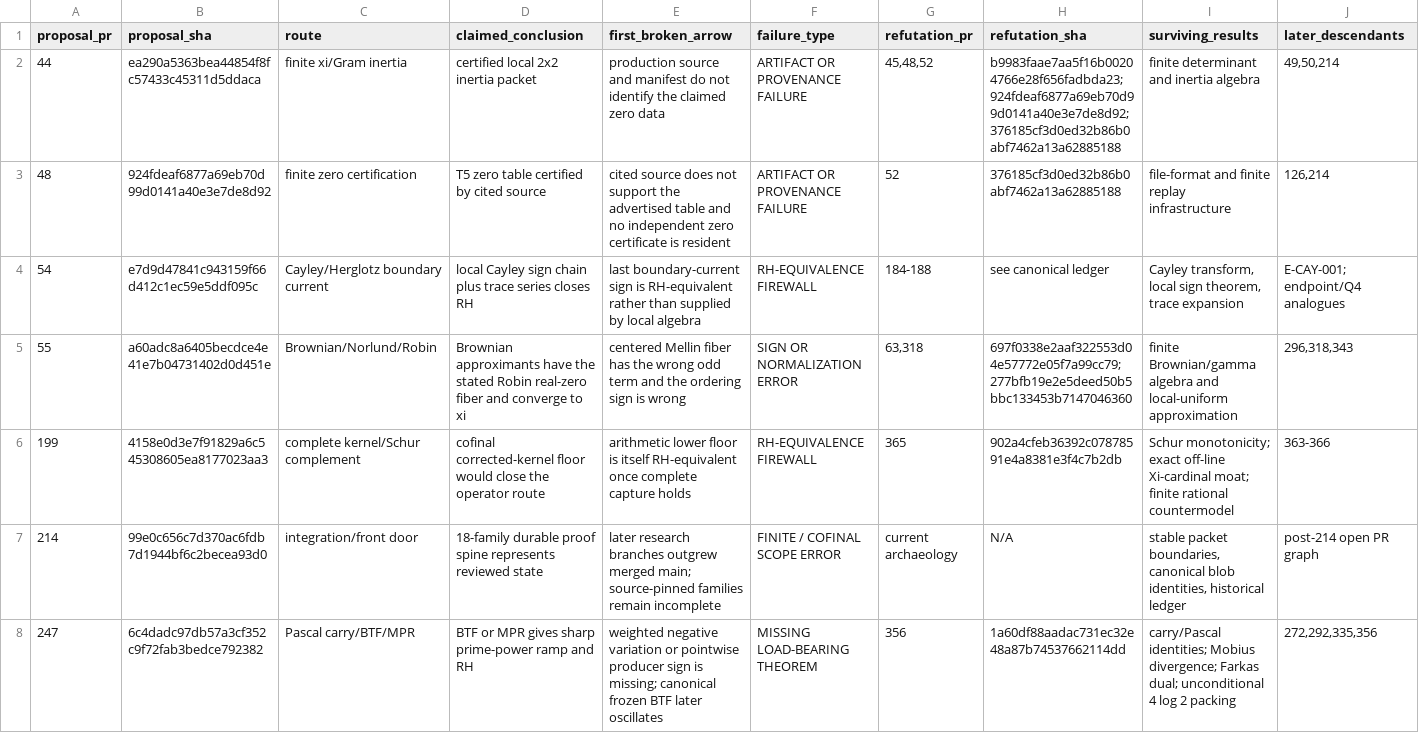
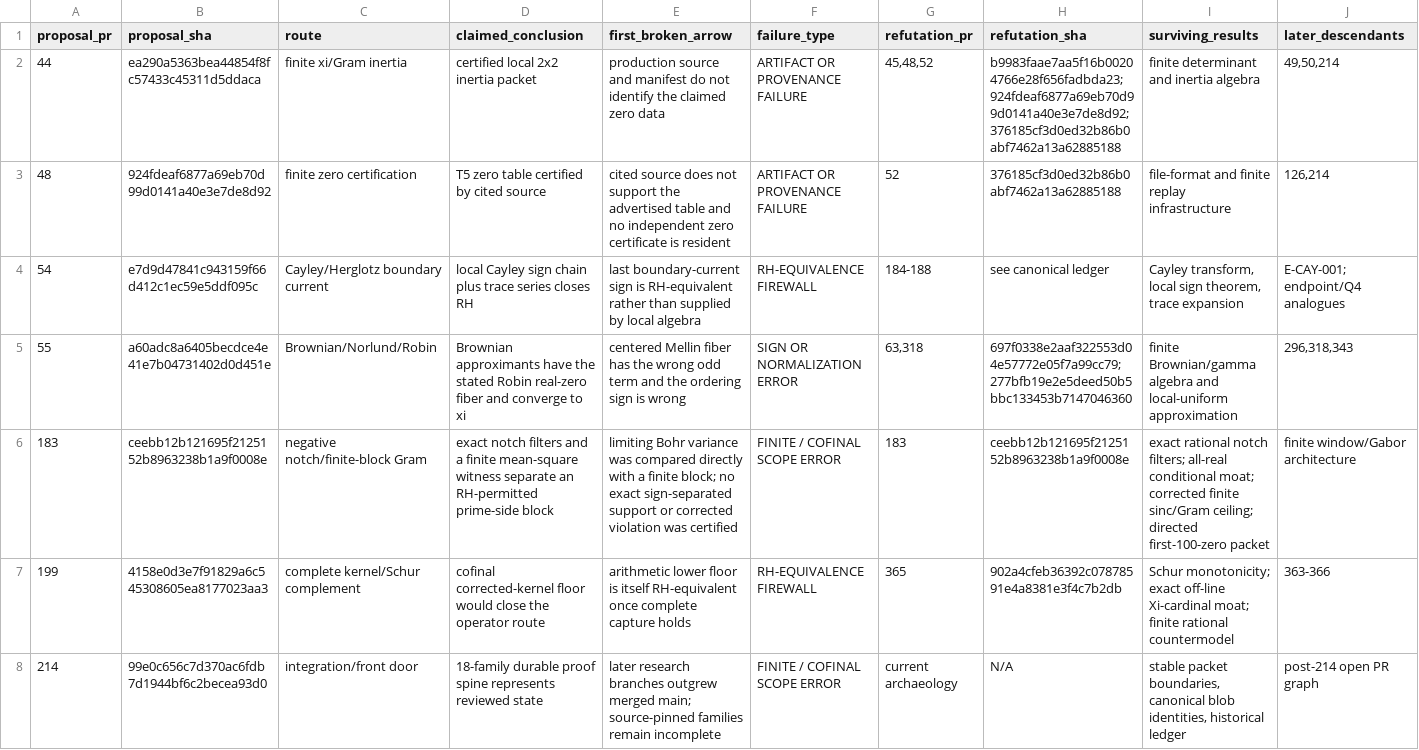
Before and after one commit to GettysburgResearch/riemann, a TSV file: audits/integration-wave/20260811-proposal-genealogy.tsv, drawn as a sheet; only a part is shown; the shorter side is filled out with more unchanged rows; rows hold the shown columns only; the diff names each change by its address in the sheet, - before the commit and + after, or states it on an @@ line.

Commit message:
review: add omitted negative-route lineage

```diff
--- a/audits/integration-wave/20260811-proposal-genealogy.tsv
+++ b/audits/integration-wave/20260811-proposal-genealogy.tsv
+row 6: 183 | ceebb12b121695f2125152b8963238b1a9f0008e | negative notch/finite-block Gram | exact notch filters and a finite mean-square witness separate an RH-permitted prime-side block | limiting Bohr variance was compared directly with a finite block; no exact sign-separated support or corrected violation was certified | FINITE / COFINAL SCOPE ERROR | 183 | ceebb12b121695f2125152b8963238b1a9f0008e | exact rational notch filters; all-real conditional moat; corrected finite sinc/Gram ceiling; directed first-100-zero packet | finite window/Gabor architecture
```
